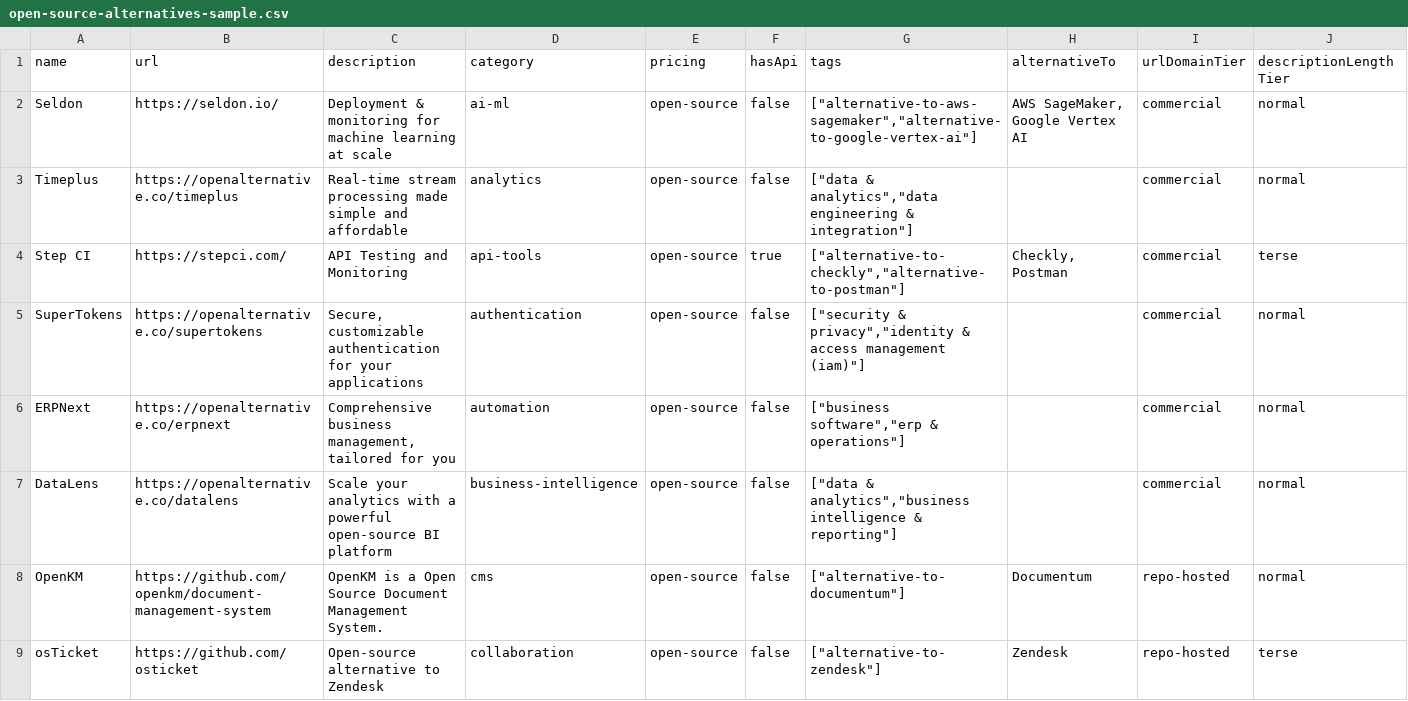
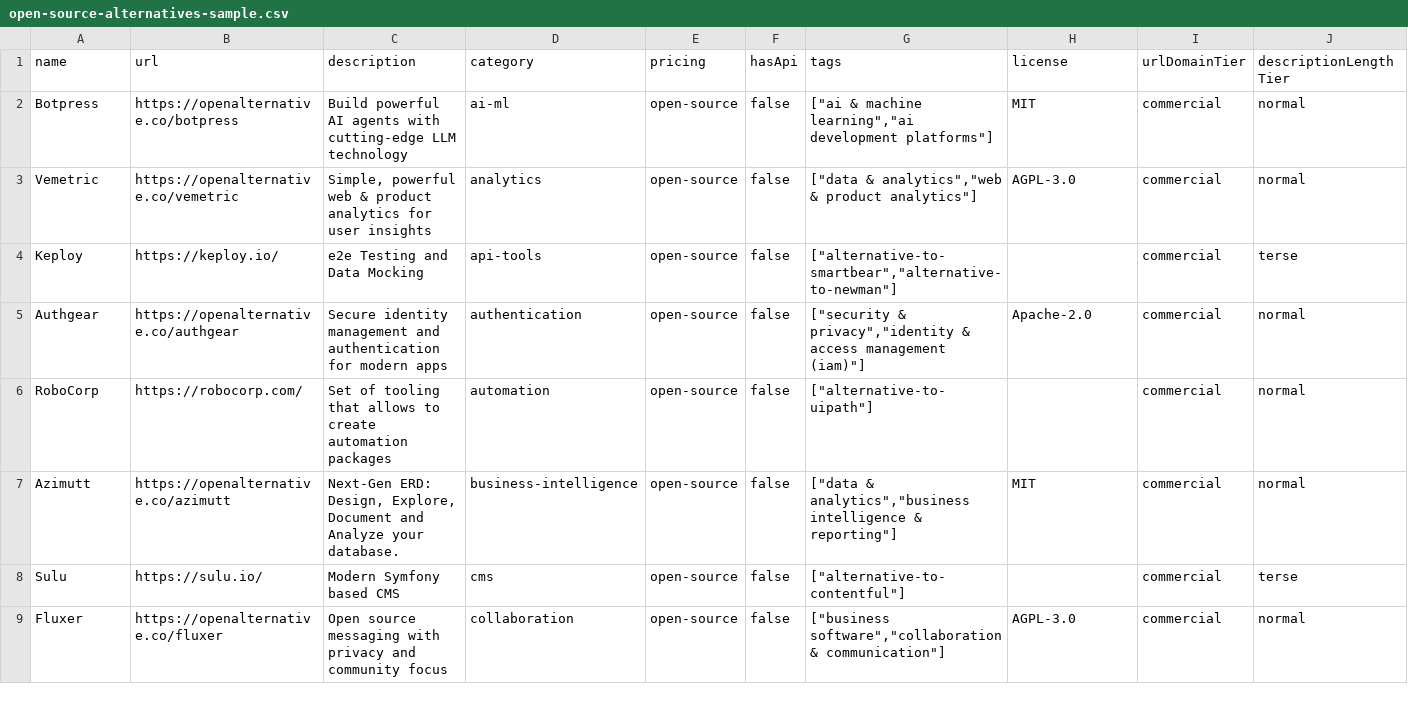
Before and after one commit to futdevpro/niche-datasets-free, a CSV file: open-source-alternatives-sample.csv, drawn as a sheet; only a part is shown; removed rows and columns are numbered as before the commit, all else as after; rows hold the shown columns only; the diff covers the shown part only; the diff names each change by its address in the sheet, - before the commit and + after, or states it on an @@ line.

Commit message:
data(open-source-alternatives): 2026-05-20 refresh — +11 / -1 / 933 total

```diff
--- a/open-source-alternatives-sample.csv
+++ b/open-source-alternatives-sample.csv
-H1: alternativeTo
+H1: license
-A2 (name): Seldon
+A2 (name): Botpress
-B2 (url): https://seldon.io/
+B2 (url): https://openalternative.co/botpress
-C2 (description): Deployment & monitoring for machine learning at scale
+C2 (description): Build powerful AI agents with cutting-edge LLM technology
-G2 (tags): ["alternative-to-aws-sagemaker","alternative-to-google-vertex-ai"]
+G2 (tags): ["ai & machine learning","ai development platforms"]
-H2 (license): AWS SageMaker, Google Vertex AI
+H2 (license): MIT
-A3 (name): Timeplus
+A3 (name): Vemetric
-B3 (url): https://openalternative.co/timeplus
+B3 (url): https://openalternative.co/vemetric
-C3 (description): Real-time stream processing made simple and affordable
+C3 (description): Simple, powerful web & product analytics for user insights
-G3 (tags): ["data & analytics","data engineering & integration"]
+G3 (tags): ["data & analytics","web & product analytics"]
-H3 (license): (empty)
+H3 (license): AGPL-3.0
-A4 (name): Step CI
+A4 (name): Keploy
-B4 (url): https://stepci.com/
+B4 (url): https://keploy.io/
-C4 (description): API Testing and Monitoring
+C4 (description): e2e Testing and Data Mocking
-F4 (hasApi): true
+F4 (hasApi): false
-G4 (tags): ["alternative-to-checkly","alternative-to-postman"]
+G4 (tags): ["alternative-to-smartbear","alternative-to-newman"]
-H4 (license): Checkly, Postman
+H4 (license): (empty)
-A5 (name): SuperTokens
+A5 (name): Authgear
-B5 (url): https://openalternative.co/supertokens
+B5 (url): https://openalternative.co/authgear
-C5 (description): Secure, customizable authentication for your applications
+C5 (description): Secure identity management and authentication for modern apps
-H5 (license): (empty)
+H5 (license): Apache-2.0
-A6 (name): ERPNext
+A6 (name): RoboCorp
-B6 (url): https://openalternative.co/erpnext
+B6 (url): https://robocorp.com/
-C6 (description): Comprehensive business management, tailored for you
+C6 (description): Set of tooling that allows to create automation packages
-G6 (tags): ["business software","erp & operations"]
+G6 (tags): ["alternative-to-uipath"]
-A7 (name): DataLens
+A7 (name): Azimutt
-B7 (url): https://openalternative.co/datalens
+B7 (url): https://openalternative.co/azimutt
-C7 (description): Scale your analytics with a powerful open-source BI platform
+C7 (description): Next-Gen ERD: Design, Explore, Document and Analyze your database.
-H7 (license): (empty)
+H7 (license): MIT
-row 8: OpenKM | https://github.com/openkm/document-management-system | OpenKM is a Open Source Document Management System. | cms | open-source | false | ["alternative-to-documentum"] | Documentum | repo-hosted | normal
-row 9: osTicket | https://github.com/osticket | Open-source alternative to Zendesk | collaboration | open-source | false | ["alternative-to-zendesk"] | Zendesk | repo-hosted | terse
+row 8: Sulu | https://sulu.io/ | Modern Symfony based CMS | cms | open-source | false | ["alternative-to-contentful"] |  | commercial | terse
+row 9: Fluxer | https://openalternative.co/fluxer | Open source messaging with privacy and community focus | collaboration | open-source | false | ["business software","collaboration & communication"] | AGPL-3.0 | commercial | normal
```
Also changed, not shown: 1 added row, 1 removed row and 58 edited cells elsewhere in this file, 4 other files.
